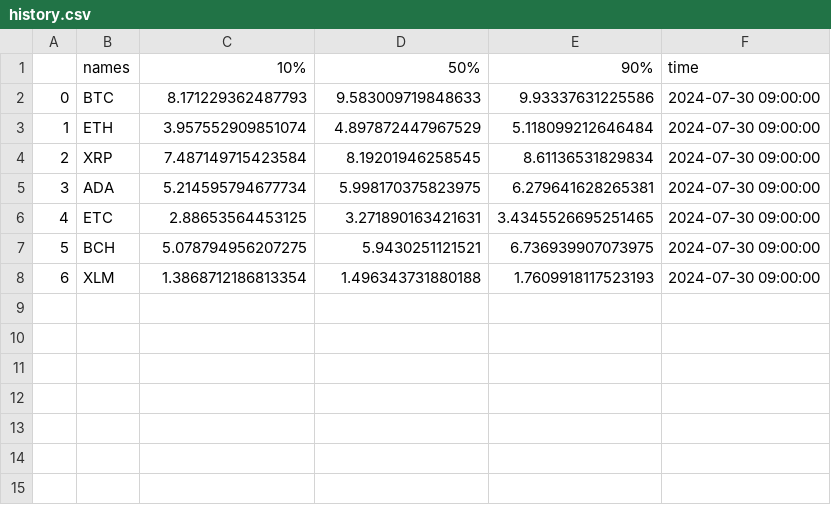
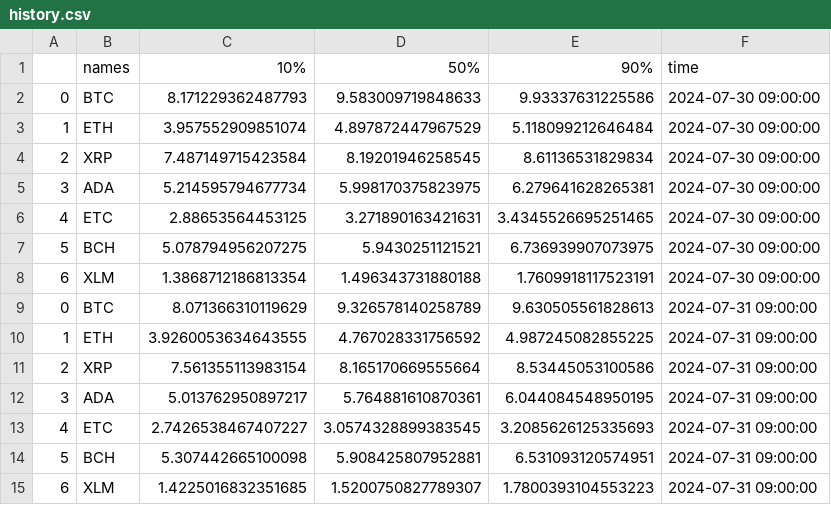
Before and after one commit to an-seunghwan/CryptoVAE-online, a CSV file: assets/history.csv, drawn as a sheet.

Commit message:
[Update] 24.07.31 history

```diff
--- a/assets/history.csv
+++ b/assets/history.csv
@@ -7,2 +7,9 @@
 5,BCH,5.078794956207275,5.9430251121521,6.736939907073975,2024-07-30 09:00:00
-6,XLM,1.3868712186813354,1.496343731880188,1.7609918117523193,2024-07-30 09:00:00
+6,XLM,1.3868712186813354,1.496343731880188,1.7609918117523191,2024-07-30 09:00:00
+0,BTC,8.071366310119629,9.326578140258789,9.630505561828613,2024-07-31 09:00:00
+1,ETH,3.9260053634643555,4.767028331756592,4.987245082855225,2024-07-31 09:00:00
+2,XRP,7.561355113983154,8.165170669555664,8.53445053100586,2024-07-31 09:00:00
+3,ADA,5.013762950897217,5.764881610870361,6.044084548950195,2024-07-31 09:00:00
+4,ETC,2.7426538467407227,3.0574328899383545,3.2085626125335693,2024-07-31 09:00:00
+5,BCH,5.307442665100098,5.908425807952881,6.531093120574951,2024-07-31 09:00:00
+6,XLM,1.4225016832351685,1.5200750827789307,1.7800393104553223,2024-07-31 09:00:00
```
Also changed, not shown: assets/forecasting.csv, data/data.csv, 1 other file.
